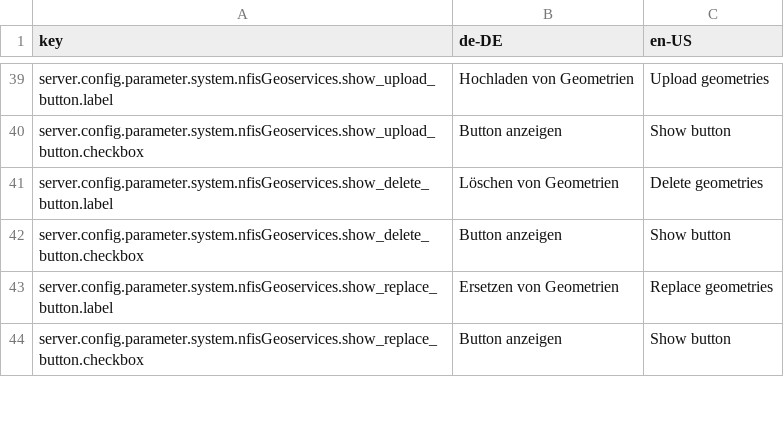
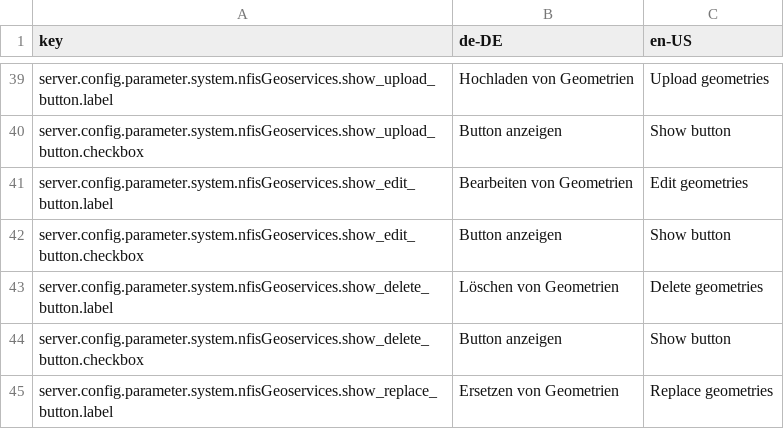
Before and after one commit to programmfabrik/fylr-plugin-custom-data-type-nfis-geometry, a CSV file: l10n/custom-data-type-nfis-geometry.csv, drawn as a sheet; only a part is shown, gaps mark what is left out; the shorter side is filled out with more unchanged rows; the diff names each change by its address in the sheet, - before the commit and + after, or states it on an @@ line.

Commit message:
Add option to show or hide "edit geometry" button

```diff
--- a/l10n/custom-data-type-nfis-geometry.csv
+++ b/l10n/custom-data-type-nfis-geometry.csv
+row 41: server.config.parameter.system.nfisGeoservices.show_edit_button.label | Bearbeiten von Geometrien | Edit geometries
+row 42: server.config.parameter.system.nfisGeoservices.show_edit_button.checkbox | Button anzeigen | Show button
```
Also changed, not shown: 3 other files.
